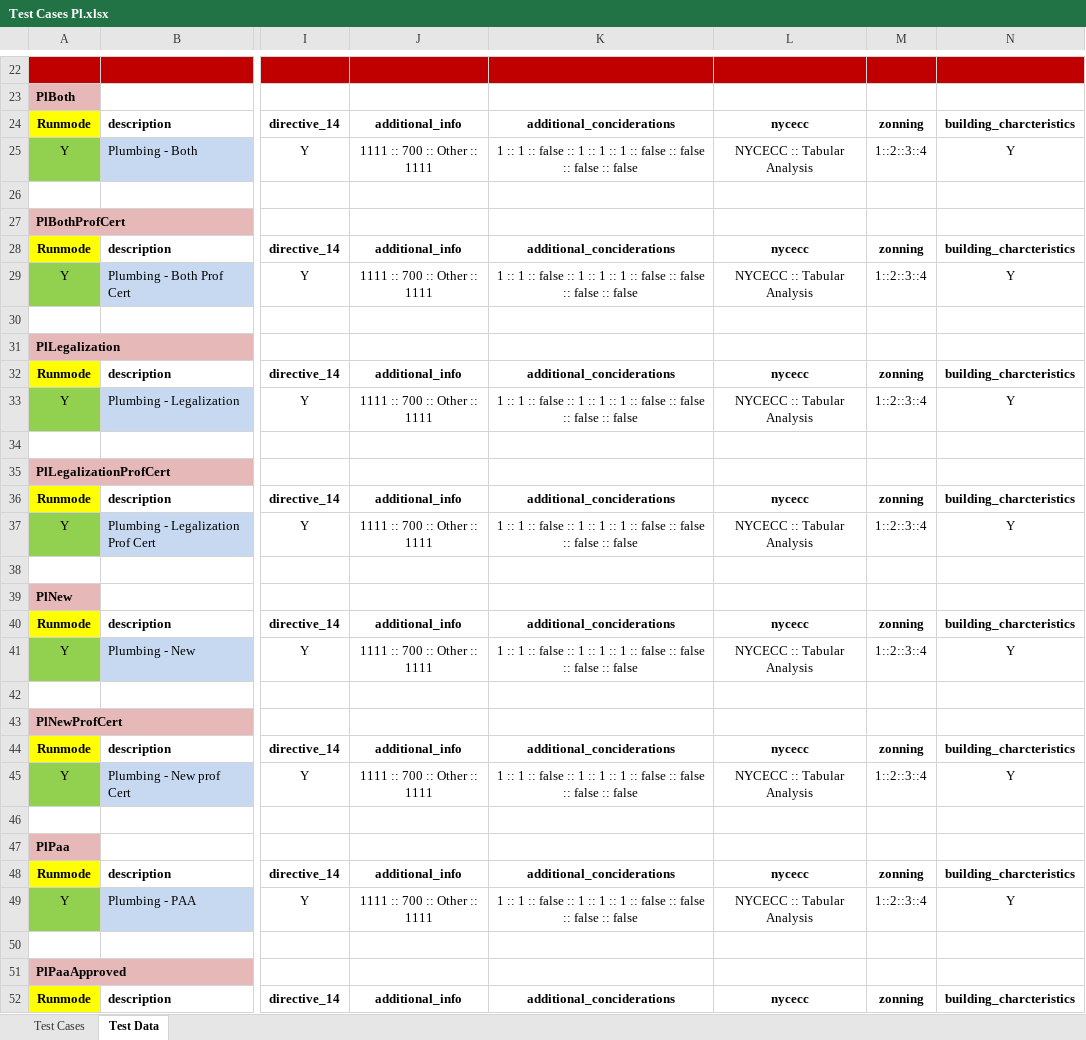
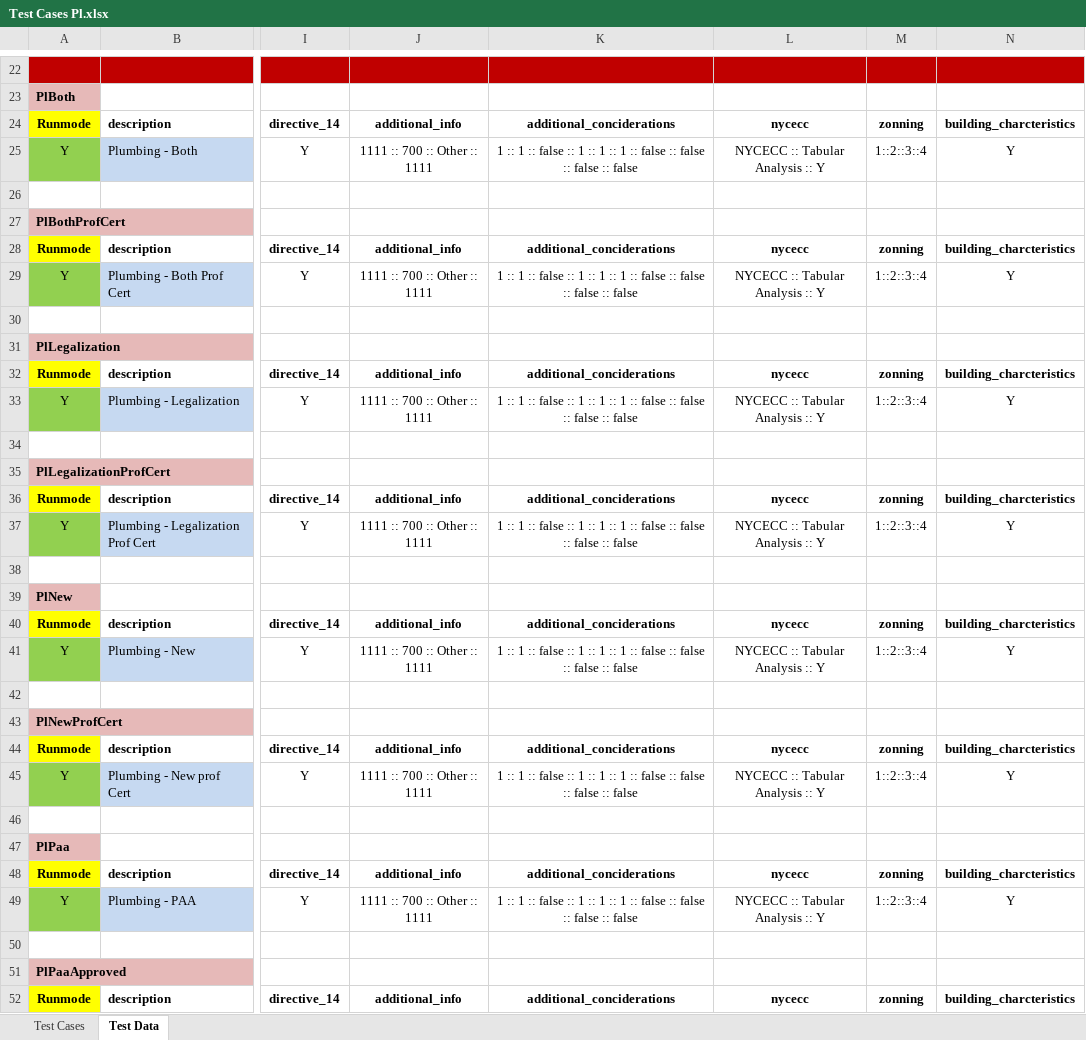
Before and after one commit to dobnowqa/all-projects, an Excel workbook: src/com/data/Test Cases Pl.xlsx, sheet Test Data, drawn as a sheet; only a part is shown, gaps mark what is left out; values as stored, in another font and other column widths than the file's, no borders; the diff covers the shown part only; the diff names each change by its address in the sheet, - before the commit and + after, or states it on an @@ line.

Commit message:
latest data files as of 2018-12-12
latest data files as of 2018-12-12 ... Test Cases Pl.xlsx

```diff
--- a/src/com/data/Test Cases Pl.xlsx (sheet Test Data)
+++ b/src/com/data/Test Cases Pl.xlsx (sheet Test Data)
-L25: NYCECC :: Tabular Analysis
+L25: NYCECC :: Tabular Analysis :: Y
-L29: NYCECC :: Tabular Analysis
+L29: NYCECC :: Tabular Analysis :: Y
-L33: NYCECC :: Tabular Analysis
+L33: NYCECC :: Tabular Analysis :: Y
-L37: NYCECC :: Tabular Analysis
+L37: NYCECC :: Tabular Analysis :: Y
-L41: NYCECC :: Tabular Analysis
+L41: NYCECC :: Tabular Analysis :: Y
-L45: NYCECC :: Tabular Analysis
+L45: NYCECC :: Tabular Analysis :: Y
-L49: NYCECC :: Tabular Analysis
+L49: NYCECC :: Tabular Analysis :: Y
```
Also changed, not shown: 8 added rows and 28 edited cells elsewhere in this sheet, sheet Test Cases.
